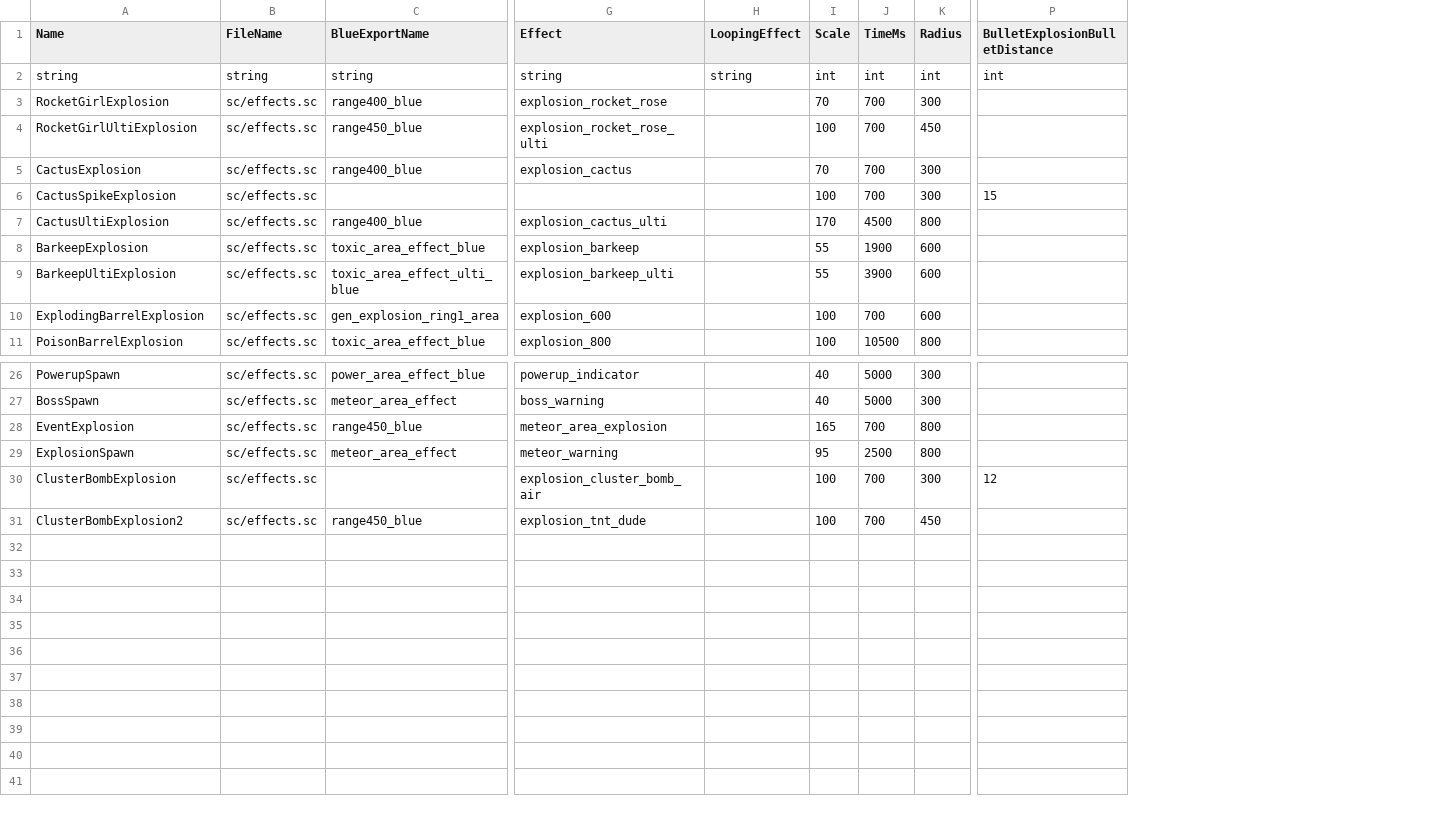
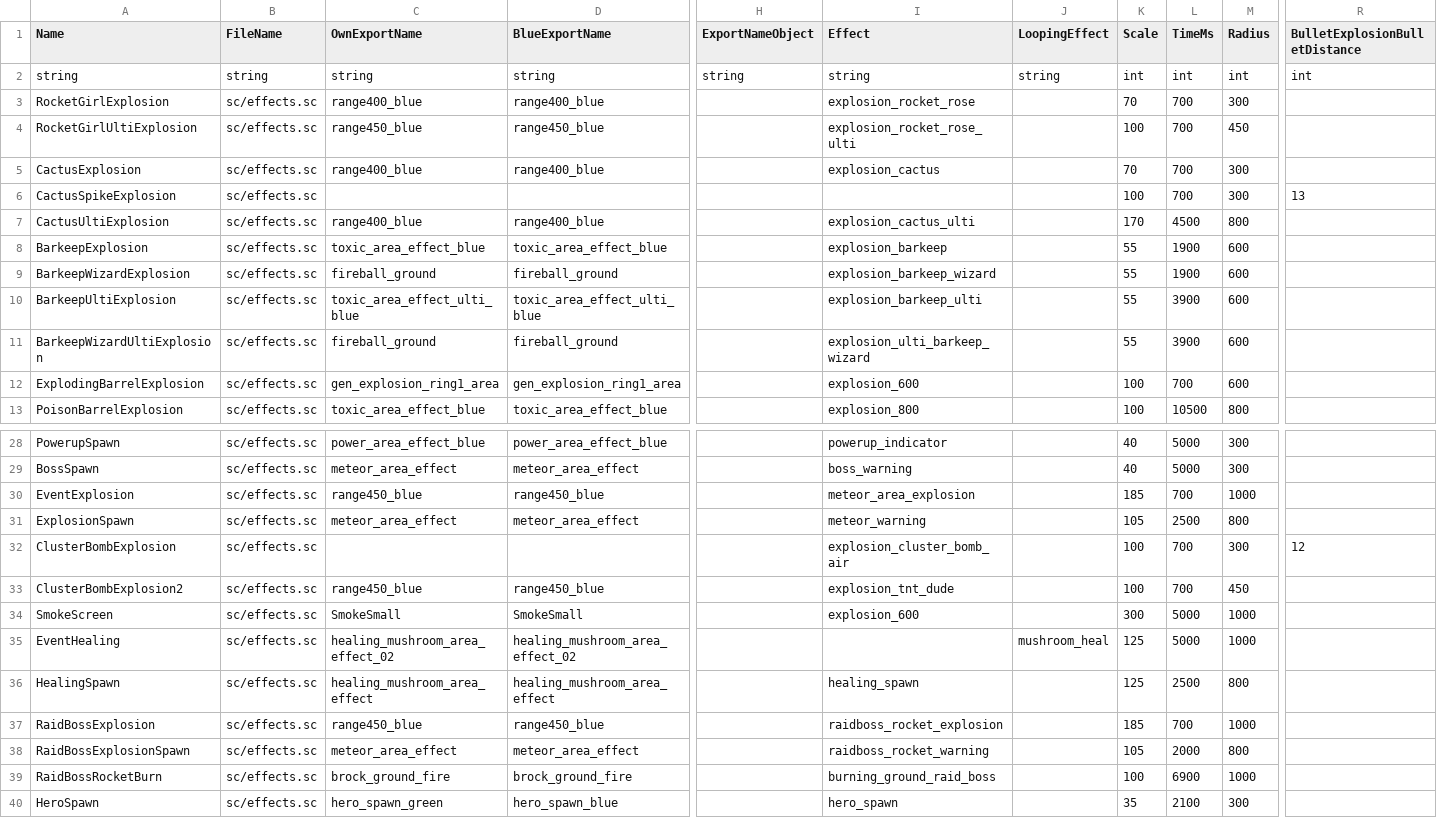
Before and after one commit to fourjr/bs-data, a CSV file: csv/csv_logic/area_effects.csv, drawn as a sheet; only a part is shown, gaps mark what is left out; addresses are those after the commit; rows hold the shown columns only; the diff names each change by its address in the sheet, - before the commit and + after, or states it on an @@ line.

```diff
--- a/csv/csv_logic/area_effects.csv
+++ b/csv/csv_logic/area_effects.csv
+column C (OwnExportName), rows 2-8: string | range400_blue | range450_blue | range400_blue |  | range400_blue | toxic_area_effect_blue; row 10: toxic_area_effect_ulti_blue; rows 12-13: gen_explosion_ring1_area | toxic_area_effect_blue; rows 28-33: power_area_effect_blue | meteor_area_effect | range450_blue | meteor_area_effect |  | range450_blue
+column H (ExportNameObject), row 2: string
-R6 (BulletExplosionBulletDistance): 15
+R6 (BulletExplosionBulletDistance): 13
+row 9: BarkeepWizardExplosion | sc/effects.sc | fireball_ground | fireball_ground |  | explosion_barkeep_wizard |  | 55 | 1900 | 600
+row 11: BarkeepWizardUltiExplosion | sc/effects.sc | fireball_ground | fireball_ground |  | explosion_ulti_barkeep_wizard |  | 55 | 3900 | 600
-K30 (Scale): 165
+K30 (Scale): 185
-M30 (Radius): 800
+M30 (Radius): 1000
-K31 (Scale): 95
+K31 (Scale): 105
+row 34: SmokeScreen | sc/effects.sc | SmokeSmall | SmokeSmall |  | explosion_600 |  | 300 | 5000 | 1000
+row 35: EventHealing | sc/effects.sc | healing_mushroom_area_effect_02 | healing_mushroom_area_effect_02 |  |  | mushroom_heal | 125 | 5000 | 1000
+row 36: HealingSpawn | sc/effects.sc | healing_mushroom_area_effect | healing_mushroom_area_effect |  | healing_spawn |  | 125 | 2500 | 800
+row 37: RaidBossExplosion | sc/effects.sc | range450_blue | range450_blue |  | raidboss_rocket_explosion |  | 185 | 700 | 1000
+row 38: RaidBossExplosionSpawn | sc/effects.sc | meteor_area_effect | meteor_area_effect |  | raidboss_rocket_warning |  | 105 | 2000 | 800
+row 39: RaidBossRocketBurn | sc/effects.sc | brock_ground_fire | brock_ground_fire |  | burning_ground_raid_boss |  | 100 | 6900 | 1000
+row 40: HeroSpawn | sc/effects.sc | hero_spawn_green | hero_spawn_blue |  | hero_spawn |  | 35 | 2100 | 300
```
Also changed, not shown: csv/csv_client/animations.csv, csv/csv_client/sounds.csv, 50 other files.
